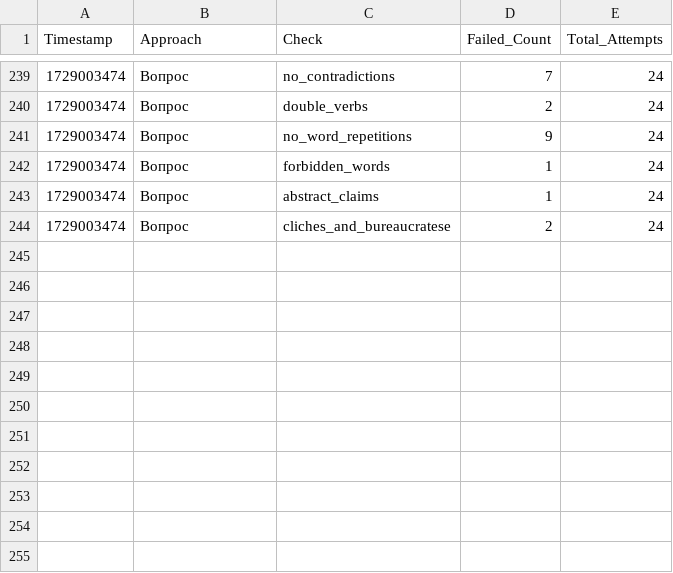
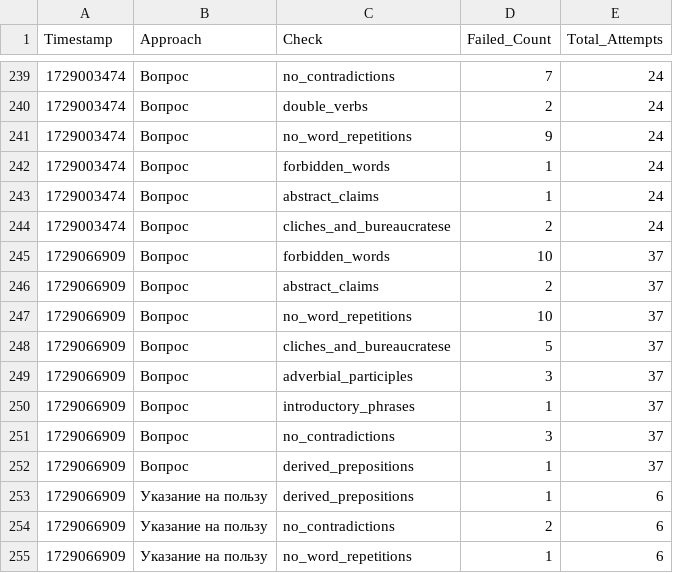
Before and after one commit to fruitpicker01/Storage_dev, a CSV file: checks.csv, drawn as a sheet; only a part is shown, gaps mark what is left out; the diff names each change by its address in the sheet, - before the commit and + after, or states it on an @@ line.

Commit message:
Обновление файла checks.csv

```diff
--- a/checks.csv
+++ b/checks.csv
+row 245: 1729066909 | Вопрос | forbidden_words | 10 | 37
+row 246: 1729066909 | Вопрос | abstract_claims | 2 | 37
+row 247: 1729066909 | Вопрос | no_word_repetitions | 10 | 37
+row 248: 1729066909 | Вопрос | cliches_and_bureaucratese | 5 | 37
+row 249: 1729066909 | Вопрос | adverbial_participles | 3 | 37
+row 250: 1729066909 | Вопрос | introductory_phrases | 1 | 37
+row 251: 1729066909 | Вопрос | no_contradictions | 3 | 37
+row 252: 1729066909 | Вопрос | derived_prepositions | 1 | 37
+row 253: 1729066909 | Указание на пользу | derived_prepositions | 1 | 6
+row 254: 1729066909 | Указание на пользу | no_contradictions | 2 | 6
+row 255: 1729066909 | Указание на пользу | no_word_repetitions | 1 | 6
```
